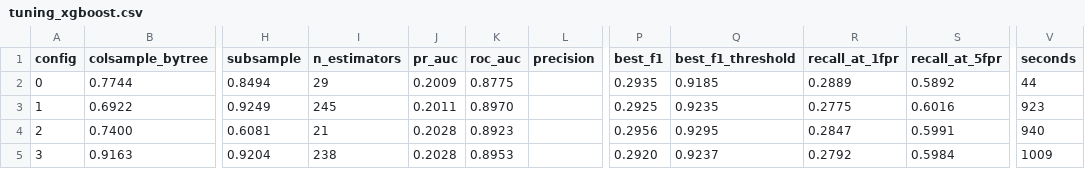
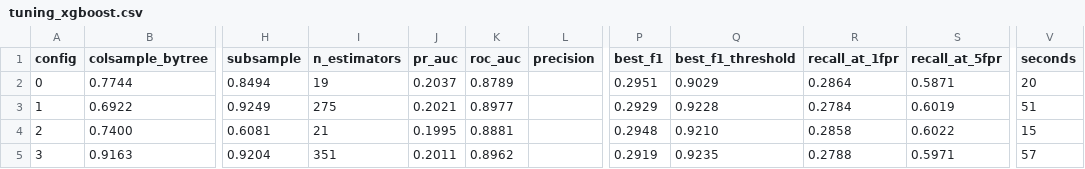
Before and after one commit to harshilv17/next-day-wildfire-spread, a CSV file: reports/tuning_xgboost.csv, drawn as a sheet; only a part is shown, gaps mark what is left out; the diff covers the shown part only; the diff names each change by its address in the sheet, - before the commit and + after, or states it on an @@ line.

```diff
--- a/reports/tuning_xgboost.csv
+++ b/reports/tuning_xgboost.csv
-I2 (n_estimators): 29
+I2 (n_estimators): 19
-J2 (pr_auc): 0.2009
+J2 (pr_auc): 0.2037
-K2 (roc_auc): 0.8775
+K2 (roc_auc): 0.8789
-P2 (best_f1): 0.2935
+P2 (best_f1): 0.2951
-Q2 (best_f1_threshold): 0.9185
+Q2 (best_f1_threshold): 0.9029
-R2 (recall_at_1fpr): 0.2889
+R2 (recall_at_1fpr): 0.2864
-S2 (recall_at_5fpr): 0.5892
+S2 (recall_at_5fpr): 0.5871
-V2 (seconds): 44
+V2 (seconds): 20
-I3 (n_estimators): 245
+I3 (n_estimators): 275
-J3 (pr_auc): 0.2011
+J3 (pr_auc): 0.2021
-K3 (roc_auc): 0.8970
+K3 (roc_auc): 0.8977
-P3 (best_f1): 0.2925
+P3 (best_f1): 0.2929
-Q3 (best_f1_threshold): 0.9235
+Q3 (best_f1_threshold): 0.9228
-R3 (recall_at_1fpr): 0.2775
+R3 (recall_at_1fpr): 0.2784
-S3 (recall_at_5fpr): 0.6016
+S3 (recall_at_5fpr): 0.6019
-V3 (seconds): 923
+V3 (seconds): 51
-J4 (pr_auc): 0.2028
+J4 (pr_auc): 0.1995
-K4 (roc_auc): 0.8923
+K4 (roc_auc): 0.8881
-P4 (best_f1): 0.2956
+P4 (best_f1): 0.2948
-Q4 (best_f1_threshold): 0.9295
+Q4 (best_f1_threshold): 0.9210
-R4 (recall_at_1fpr): 0.2847
+R4 (recall_at_1fpr): 0.2858
-S4 (recall_at_5fpr): 0.5991
+S4 (recall_at_5fpr): 0.6022
-V4 (seconds): 940
+V4 (seconds): 15
-I5 (n_estimators): 238
+I5 (n_estimators): 351
-J5 (pr_auc): 0.2028
+J5 (pr_auc): 0.2011
-K5 (roc_auc): 0.8953
+K5 (roc_auc): 0.8962
-P5 (best_f1): 0.2920
+P5 (best_f1): 0.2919
-Q5 (best_f1_threshold): 0.9237
+Q5 (best_f1_threshold): 0.9235
-R5 (recall_at_1fpr): 0.2792
+R5 (recall_at_1fpr): 0.2788
-S5 (recall_at_5fpr): 0.5984
+S5 (recall_at_5fpr): 0.5971
-V5 (seconds): 1009
+V5 (seconds): 57
```
Also changed, not shown: 124 edited cells elsewhere in this file, reports/results.csv, reports/tuning_lightgbm.csv, 1 other file.
